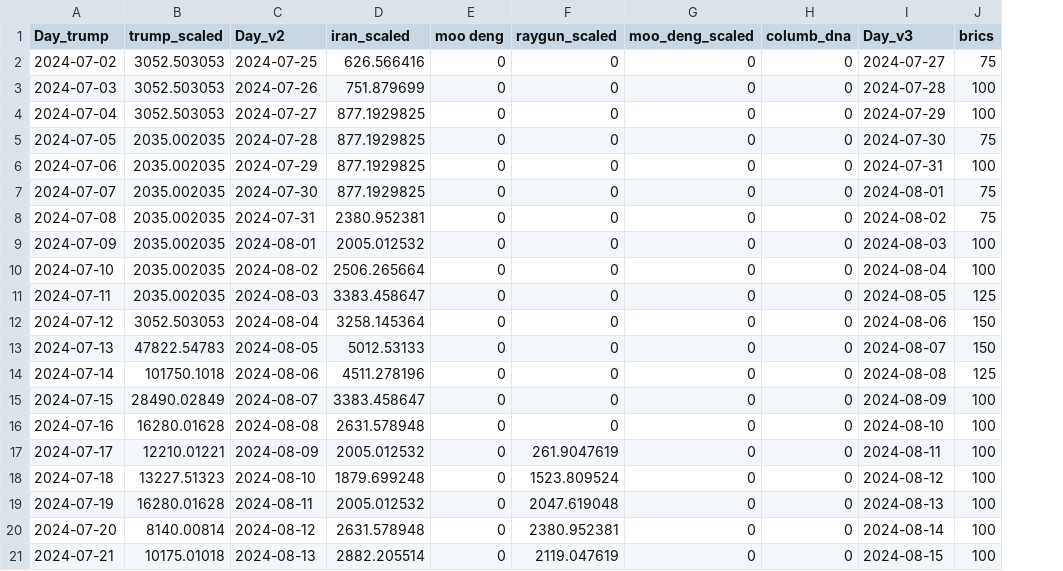
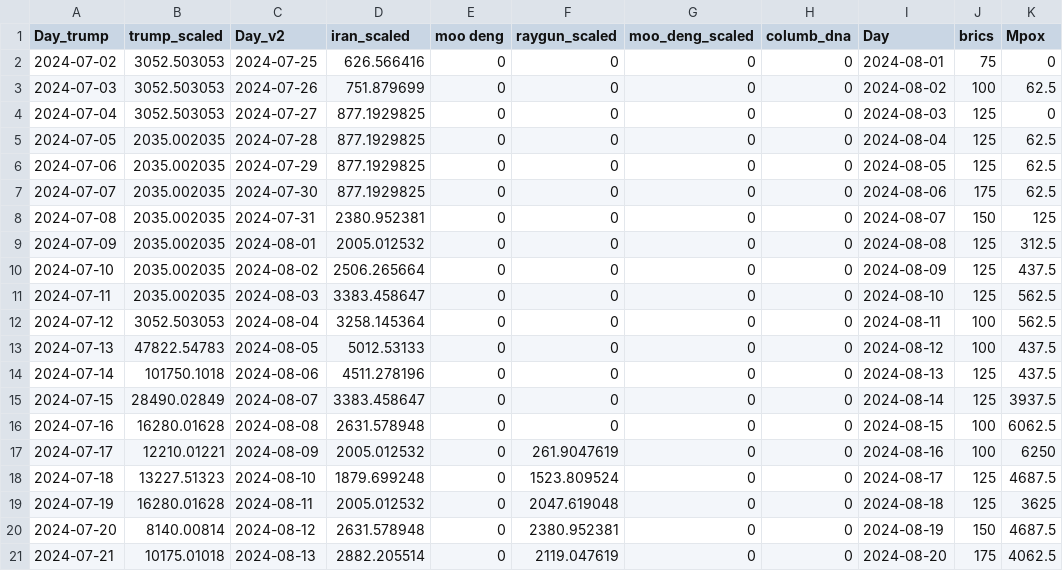
Before and after one commit to AndreiAf02/Math574_Project, a CSV file: Google_trends.csv, drawn as a sheet; only a part is shown; the diff covers the shown part only; the diff names each change by its address in the sheet, - before the commit and + after, or states it on an @@ line.

Commit message:
Add files via upload

```diff
--- a/Google_trends.csv
+++ b/Google_trends.csv
+column K (Mpox), rows 2-21: 0 | 62.5 | 0 | 62.5 | 62.5 | 62.5 | 125 | 312.5 | 437.5 | 562.5 | 562.5 | 437.5 | 437.5 | 3937.5 | 6062.5 | 6250 | 4687.5 | 3625 | 4687.5 | 4062.5
-I1: Day_v3
+I1: Day
-I2 (Day): 2024-07-27
+I2 (Day): 2024-08-01
-I3 (Day): 2024-07-28
+I3 (Day): 2024-08-02
-I4 (Day): 2024-07-29
+I4 (Day): 2024-08-03
-J4 (brics): 100
+J4 (brics): 125
-I5 (Day): 2024-07-30
+I5 (Day): 2024-08-04
-J5 (brics): 75
+J5 (brics): 125
-I6 (Day): 2024-07-31
+I6 (Day): 2024-08-05
-J6 (brics): 100
+J6 (brics): 125
-I7 (Day): 2024-08-01
+I7 (Day): 2024-08-06
-J7 (brics): 75
+J7 (brics): 175
-I8 (Day): 2024-08-02
+I8 (Day): 2024-08-07
-J8 (brics): 75
+J8 (brics): 150
-I9 (Day): 2024-08-03
+I9 (Day): 2024-08-08
-J9:J10 (brics): 100
+J9:J10 (brics): 125
-I10 (Day): 2024-08-04
+I10 (Day): 2024-08-09
-I11 (Day): 2024-08-05
+I11 (Day): 2024-08-10
-I12 (Day): 2024-08-06
+I12 (Day): 2024-08-11
-J12:J13 (brics): 150
+J12:J13 (brics): 100
-I13 (Day): 2024-08-07
+I13 (Day): 2024-08-12
-I14 (Day): 2024-08-08
+I14 (Day): 2024-08-13
-I15 (Day): 2024-08-09
+I15 (Day): 2024-08-14
-J15 (brics): 100
+J15 (brics): 125
-I16 (Day): 2024-08-10
+I16 (Day): 2024-08-15
-I17 (Day): 2024-08-11
+I17 (Day): 2024-08-16
-I18 (Day): 2024-08-12
+I18 (Day): 2024-08-17
-J18:J19 (brics): 100
+J18:J19 (brics): 125
-I19 (Day): 2024-08-13
+I19 (Day): 2024-08-18
-I20 (Day): 2024-08-14
+I20 (Day): 2024-08-19
-J20 (brics): 100
+J20 (brics): 150
-I21 (Day): 2024-08-15
+I21 (Day): 2024-08-20
-J21 (brics): 100
+J21 (brics): 175
```
Also changed, not shown: 125 edited cells elsewhere in this file.
